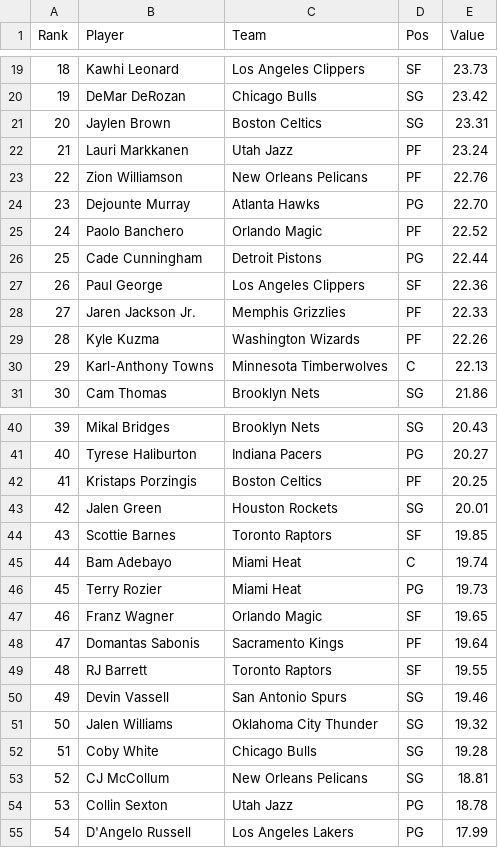
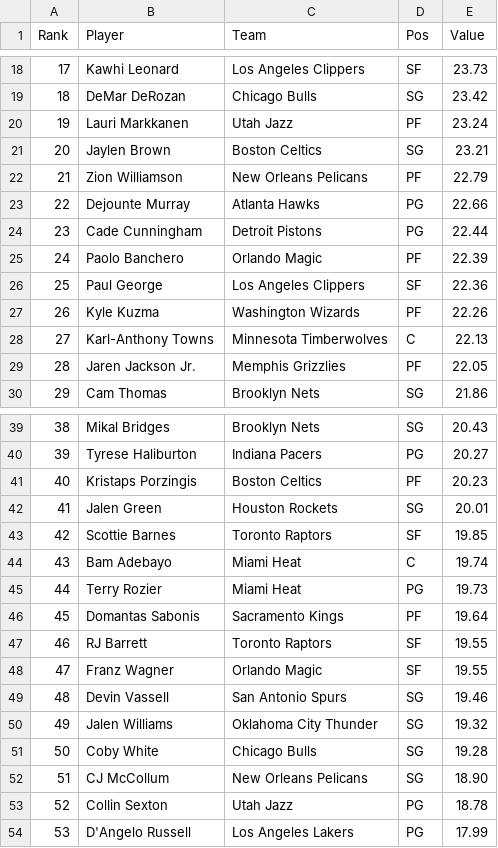
Before and after one commit to DhirenShivdasani/NBA-player-prop-analysis, a CSV file: player_stats/points_data.csv, drawn as a sheet; only a part is shown, gaps mark what is left out; removed rows and columns are numbered as before the commit, all else as after; the diff covers the shown part only; the diff names each change by its address in the sheet, - before the commit and + after, or states it on an @@ line.

```diff
--- a/player_stats/points_data.csv
+++ b/player_stats/points_data.csv
@@ column A (Rank) renumbered between rows 11 and 99 @@
-row 21: 20 | Jaylen Brown | Boston Celtics | SG | 23.31
+row 21: 20 | Jaylen Brown | Boston Celtics | SG | 23.21
-E22 (Value): 22.76
+E22 (Value): 22.79
-E23 (Value): 22.70
+E23 (Value): 22.66
-row 25: 24 | Paolo Banchero | Orlando Magic | PF | 22.52
+row 25: 24 | Paolo Banchero | Orlando Magic | PF | 22.39
-row 28: 27 | Jaren Jackson Jr. | Memphis Grizzlies | PF | 22.33
+row 29: 28 | Jaren Jackson Jr. | Memphis Grizzlies | PF | 22.05
-E41 (Value): 20.25
+E41 (Value): 20.23
-row 47: 46 | Franz Wagner | Orlando Magic | SF | 19.65
+row 48: 47 | Franz Wagner | Orlando Magic | SF | 19.55
-E52 (Value): 18.81
+E52 (Value): 18.90
```
Also changed, not shown: 3 added rows, 3 removed rows and 3 edited cells elsewhere in this file, player_stats/assists_data.csv, player_stats/minutes-played_data.csv, 9 other files.
